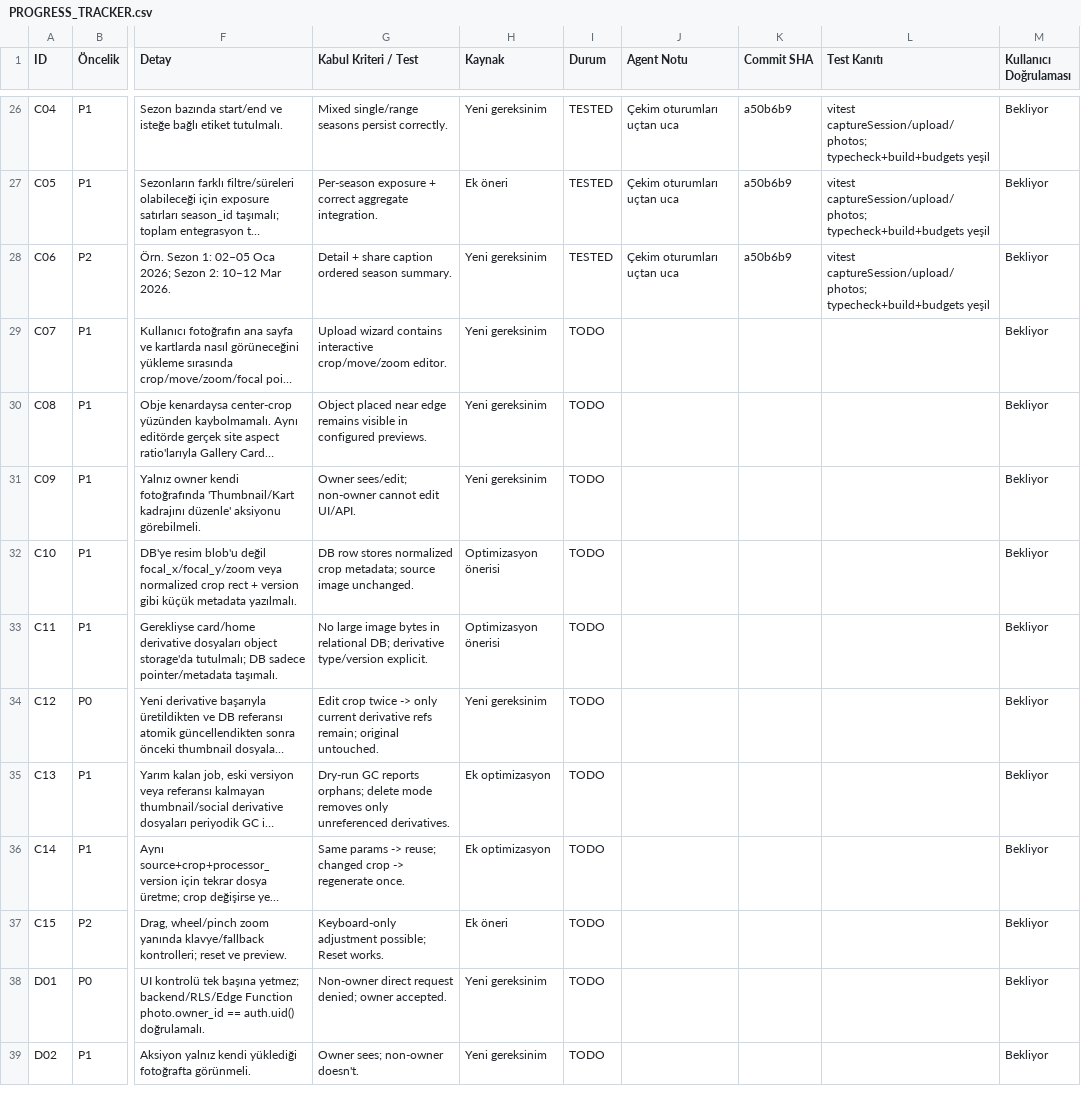
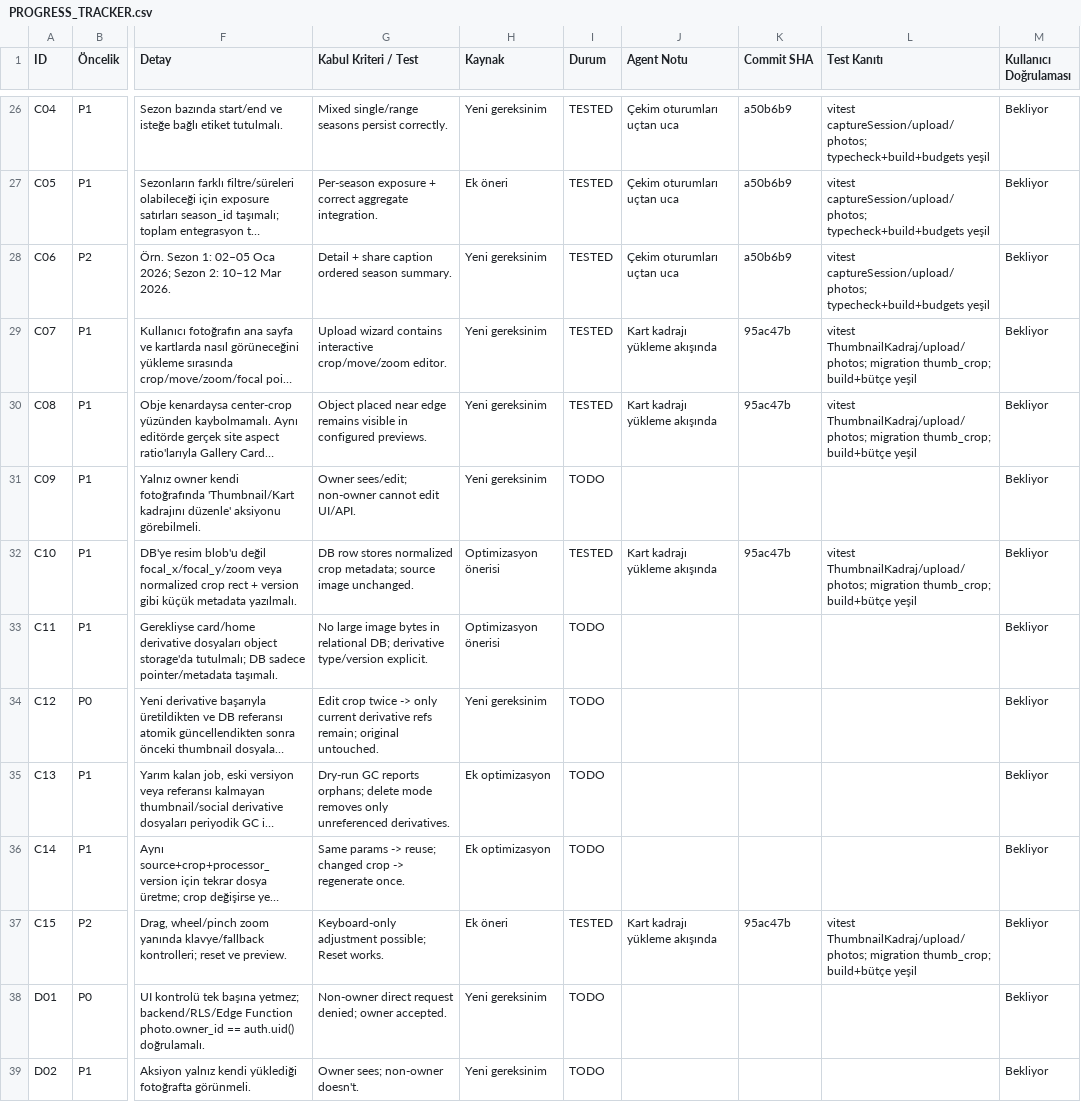
Before and after one commit to muratsana/astrohub, a CSV file: PROGRESS_TRACKER.csv, drawn as a sheet; only a part is shown, gaps mark what is left out; long unchanged cells end in …; the diff names each change by its address in the sheet, - before the commit and + after, or states it on an @@ line.

```diff
--- a/PROGRESS_TRACKER.csv
+++ b/PROGRESS_TRACKER.csv
-I29:I30 (Durum): TODO
+I29:I30 (Durum): TESTED
-J29:J30 (Agent Notu): (empty)
+J29:J30 (Agent Notu): Kart kadrajı yükleme akışında
-K29:K30 (Commit SHA): (empty)
+K29:K30 (Commit SHA): 95ac47b
-L29:L30 (Test Kanıtı): (empty)
+L29:L30 (Test Kanıtı): vitest ThumbnailKadraj/upload/photos; migration thumb_crop; build+bütçe yeşil
-I32 (Durum): TODO
+I32 (Durum): TESTED
-J32 (Agent Notu): (empty)
+J32 (Agent Notu): Kart kadrajı yükleme akışında
-K32 (Commit SHA): (empty)
+K32 (Commit SHA): 95ac47b
-L32 (Test Kanıtı): (empty)
+L32 (Test Kanıtı): vitest ThumbnailKadraj/upload/photos; migration thumb_crop; build+bütçe yeşil
-I37 (Durum): TODO
+I37 (Durum): TESTED
-J37 (Agent Notu): (empty)
+J37 (Agent Notu): Kart kadrajı yükleme akışında
-K37 (Commit SHA): (empty)
+K37 (Commit SHA): 95ac47b
-L37 (Test Kanıtı): (empty)
+L37 (Test Kanıtı): vitest ThumbnailKadraj/upload/photos; migration thumb_crop; build+bütçe yeşil
```
Also changed, not shown: 1 other file.
